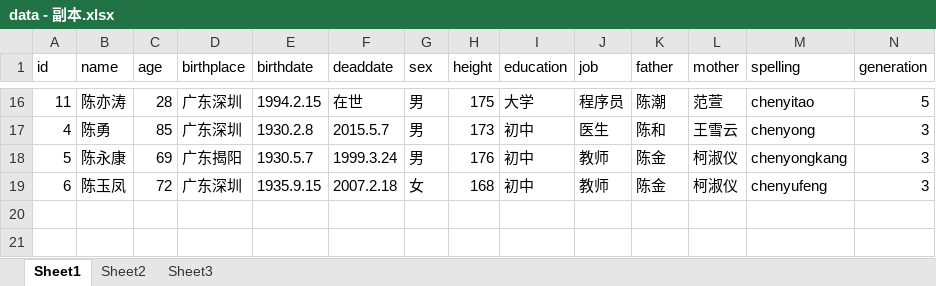
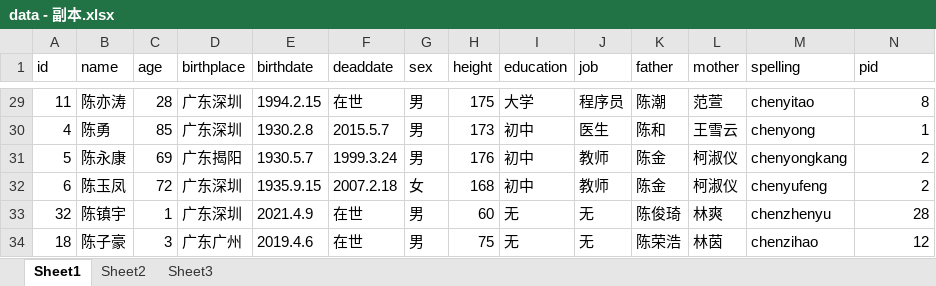
Before and after one commit to vegetable5555/Data-Structure-assignment, an Excel workbook: server/public/data - 副本.xlsx, sheet Sheet1, drawn as a sheet; only a part is shown, gaps mark what is left out; values as stored, in another font and other column widths than the file's, no borders; addresses are those after the commit; the diff covers the shown part only; the diff names each change by its address in the sheet, - before the commit and + after, or states it on an @@ line.

```diff
--- a/server/public/data - 副本.xlsx (sheet Sheet1)
+++ b/server/public/data - 副本.xlsx (sheet Sheet1)
-N1: generation
+N1: pid
-N29 (pid): 5
+N29 (pid): 8
-N30 (pid): 3
+N30 (pid): 1
-N31:N32 (pid): 3
+N31:N32 (pid): 2
+row 33: 32 | 陈镇宇 | 1 | 广东深圳 | 2021.4.9 | 在世 | 男 | 60 | 无 | 无 | 陈俊琦 | 林爽 | chenzhenyu | 28
+row 34: 18 | 陈子豪 | 3 | 广东广州 | 2019.4.6 | 在世 | 男 | 75 | 无 | 无 | 陈荣浩 | 林茵 | chenzihao | 12
```
Also changed, not shown: 13 added rows and 15 edited cells elsewhere in this sheet, sheet Sheet2, server/public/data.xlsx, 11 other files.
